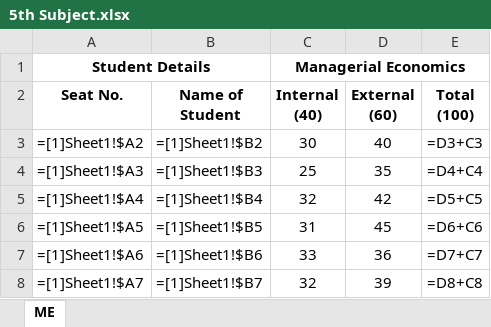
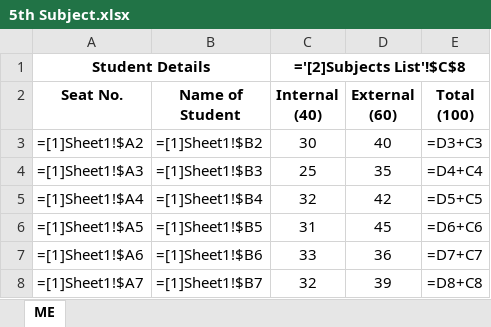
Before and after one commit to abhishekchitnis/ACMaS, an Excel workbook: Batch 2018-20/Sem 1/5th Subject.xlsx, sheet ME, drawn as a sheet; only a part is shown; values as stored, in another font and other column widths than the file's, no borders; formulas are shown in place of their values; conditional formats not drawn; the diff names each change by its address in the sheet, - before the commit and + after, or states it on an @@ line.

```diff
--- a/Batch 2018-20/Sem 1/5th Subject.xlsx (sheet ME)
+++ b/Batch 2018-20/Sem 1/5th Subject.xlsx (sheet ME)
-C1 (Internal (40)): Managerial Economics
+C1 (Internal (40)): ='[2]Subjects List'!$C$8
```
Also changed, not shown: Batch 2018-20/Sem 1/1st Subject.xlsx, Batch 2018-20/Sem 1/4th Subject.xlsx, 7 other files.
